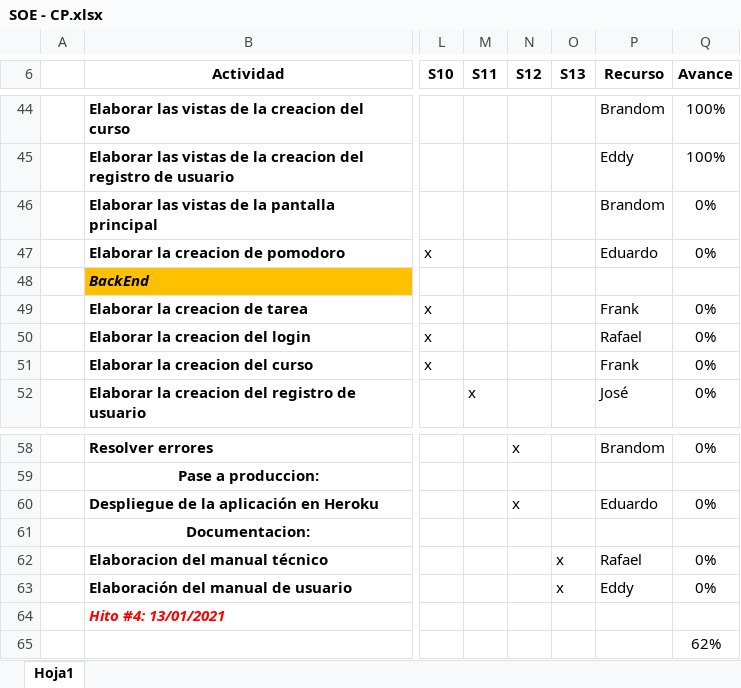
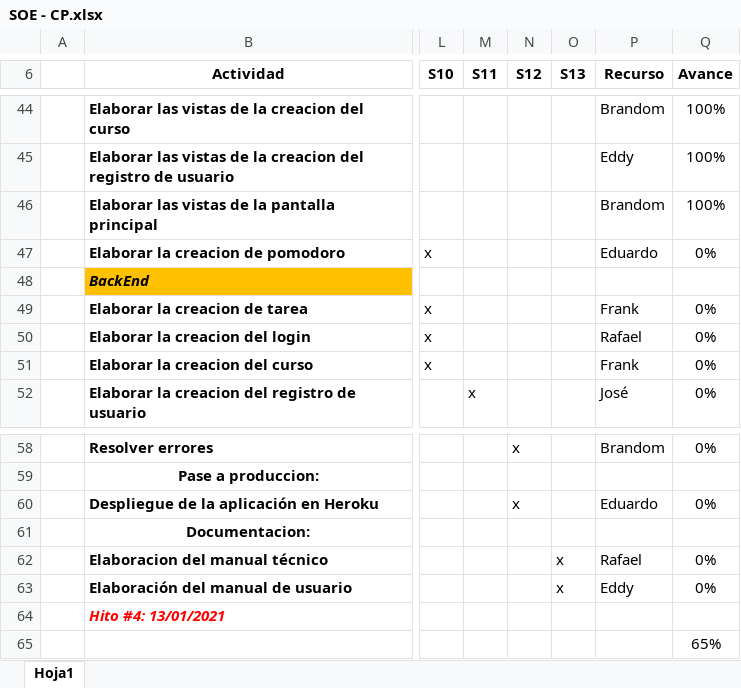
Before and after one commit to EDGUS1/Amezaga-Code, an Excel workbook: Desarrollo/SOE/Gestion/SOE - CP.xlsx, sheet Hoja1, drawn as a sheet; only a part is shown, gaps mark what is left out; values as stored, in another font and other column widths than the file's, no borders; the diff names each change by its address in the sheet, - before the commit and + after, or states it on an @@ line.

Commit message:
Adicion de vistas

```diff
--- a/Desarrollo/SOE/Gestion/SOE - CP.xlsx (sheet Hoja1)
+++ b/Desarrollo/SOE/Gestion/SOE - CP.xlsx (sheet Hoja1)
-Q46 (Avance): 0%
+Q46 (Avance): 100%
-Q65 (Avance): 62%
+Q65 (Avance): 65%
```
